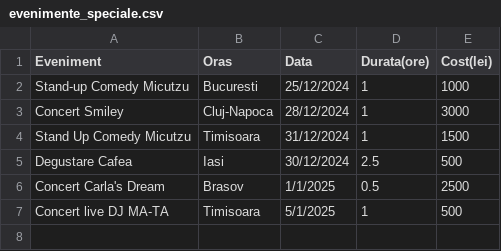
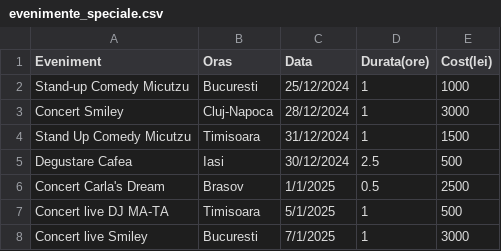
Before and after one commit to Ral1n/Cpp-Cafes-Management-App, a CSV file: evenimente_speciale.csv, drawn as a sheet; the diff names each change by its address in the sheet, - before the commit and + after, or states it on an @@ line.

```diff
--- a/evenimente_speciale.csv
+++ b/evenimente_speciale.csv
+row 8: Concert live Smiley | Bucuresti | 7/1/2025 | 1 | 3000
```
Also changed, not shown: angajati.csv, comenzi_si_clienti.csv, 9 other files.
